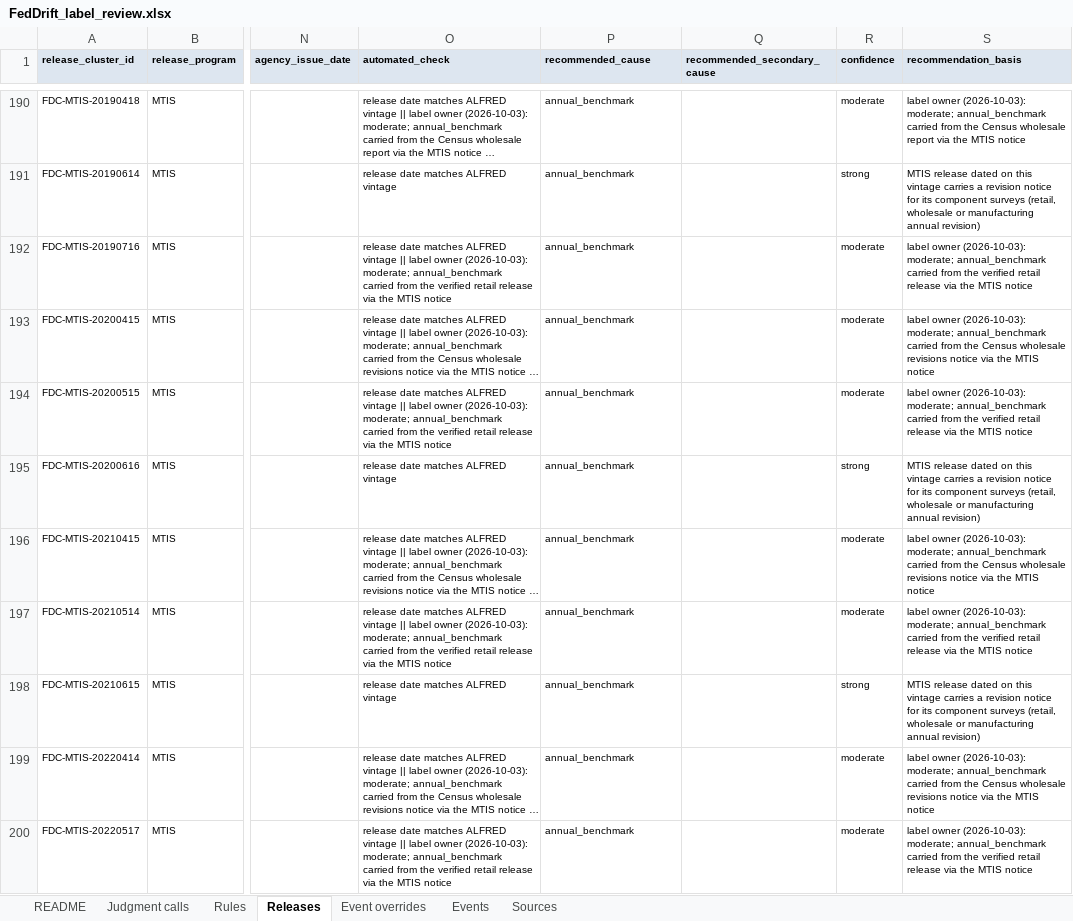
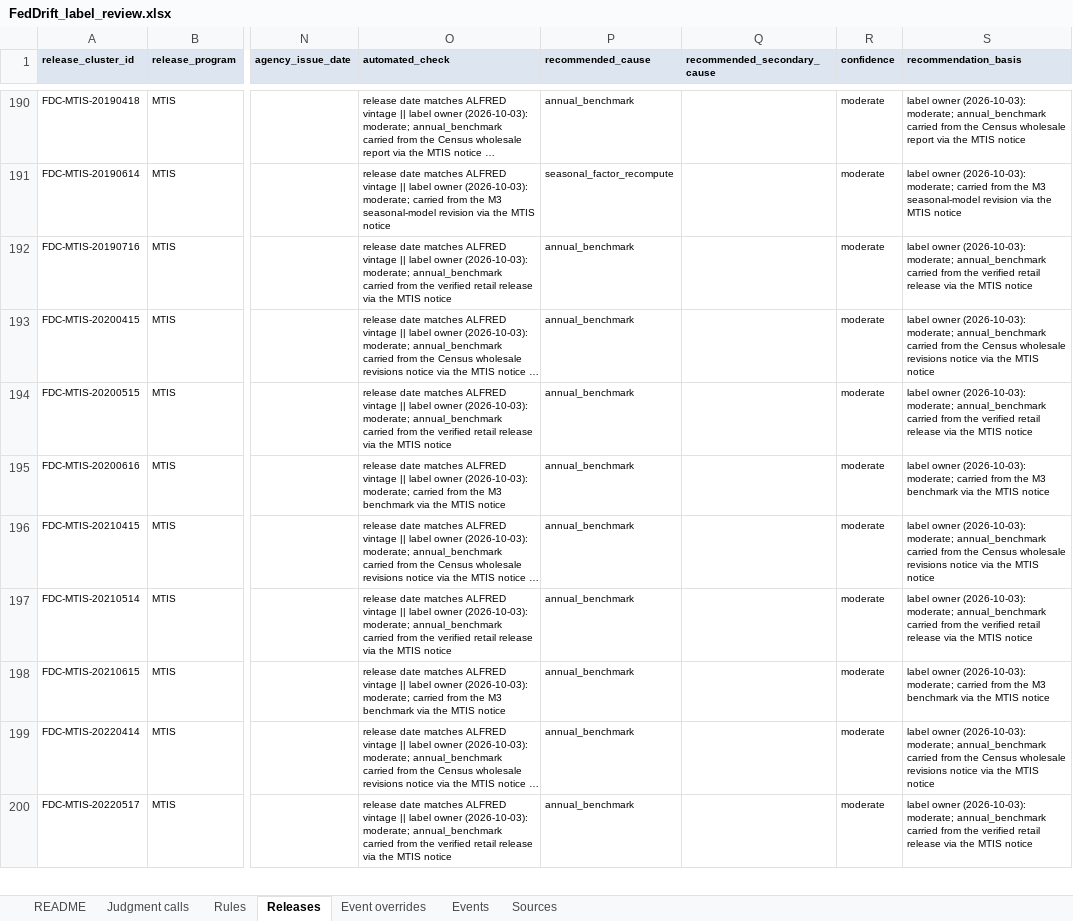
Before and after one commit to TosinClement/feddrift, an Excel workbook: labels/review/FedDrift_label_review.xlsx, sheet Releases, drawn as a sheet; only a part is shown, gaps mark what is left out; long unchanged cells end in …; values as stored, in another font and other column widths than the file's, no borders; the diff covers the shown part only; the diff names each change by its address in the sheet, - before the commit and + after, or states it on an @@ line.

```diff
--- a/labels/review/FedDrift_label_review.xlsx (sheet Releases)
+++ b/labels/review/FedDrift_label_review.xlsx (sheet Releases)
-O191 (automated_check): …ALFRED vintage
+O191 (automated_check): …ALFRED vintage || label owner (2026-10-03): moderate; carried from the M3 seasonal-model revision via the MTIS notice
-P191 (recommended_cause): annual_benchmark
+P191 (recommended_cause): seasonal_factor_recompute
-R191 (confidence): strong
+R191 (confidence): moderate
-S191 (recommendation_basis): MTIS release dated on this vintage carries a revision notice for its component surveys (retail, wholesale or manufacturing annual revision)
+S191 (recommendation_basis): label owner (2026-10-03): moderate; carried from the M3 seasonal-model revision via the MTIS notice
-O195 (automated_check): …ALFRED vintage
+O195 (automated_check): …ALFRED vintage || label owner (2026-10-03): moderate; carried from the M3 benchmark via the MTIS notice
-R195 (confidence): strong
+R195 (confidence): moderate
-S195 (recommendation_basis): MTIS release dated on this vintage carries a revision notice for its component surveys (retail, wholesale or manufacturing annual revision)
+S195 (recommendation_basis): label owner (2026-10-03): moderate; carried from the M3 benchmark via the MTIS notice
-O198 (automated_check): …ALFRED vintage
+O198 (automated_check): …ALFRED vintage || label owner (2026-10-03): moderate; carried from the M3 benchmark via the MTIS notice
-R198 (confidence): strong
+R198 (confidence): moderate
-S198 (recommendation_basis): MTIS release dated on this vintage carries a revision notice for its component surveys (retail, wholesale or manufacturing annual revision)
+S198 (recommendation_basis): label owner (2026-10-03): moderate; carried from the M3 benchmark via the MTIS notice
```
Also changed, not shown: 59 edited cells elsewhere in this sheet, 21 other files.
